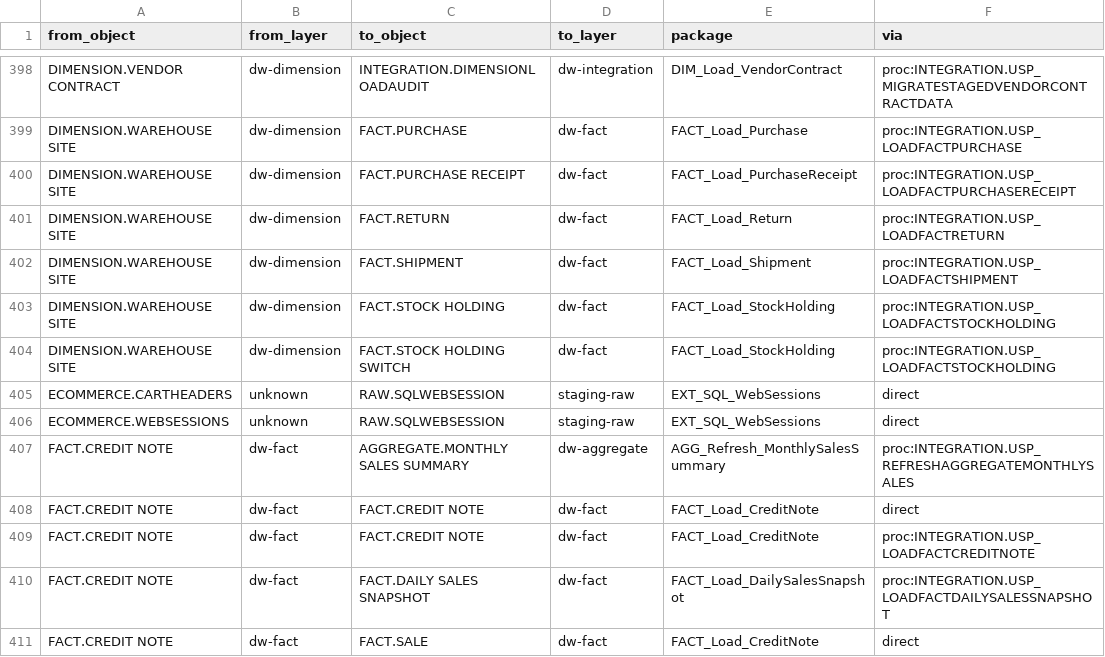
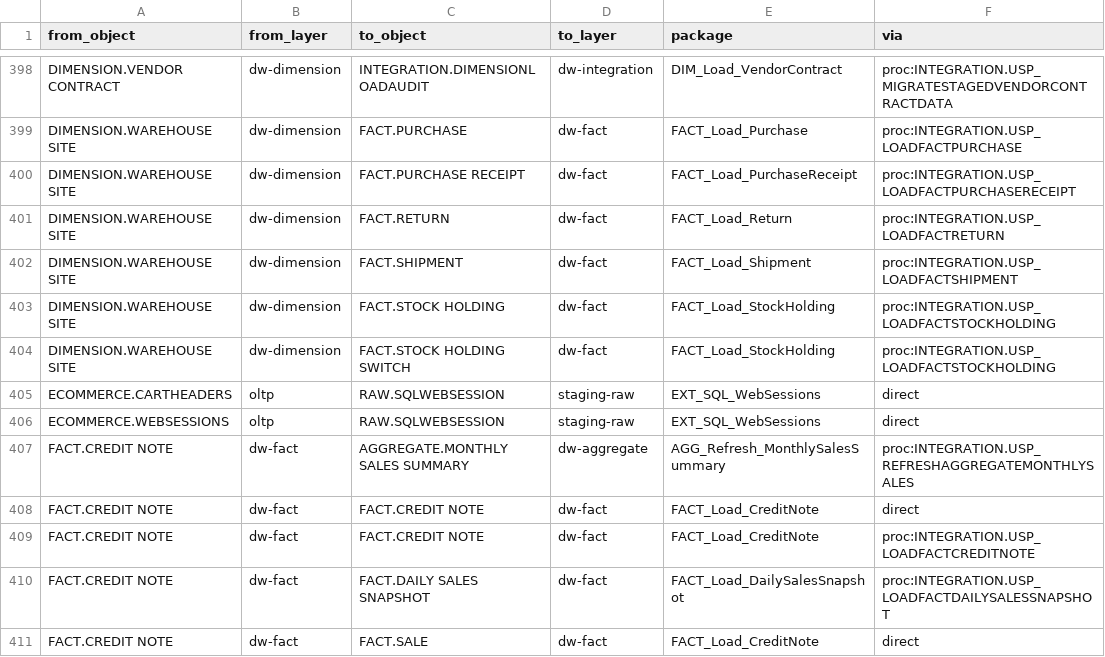
Before and after one commit to Cognition-Partner-Workshops/dbx-legacy-enterprise-data-platform, a CSV file: docs/inventories/table-dependency-edges.csv, drawn as a sheet; only a part is shown, gaps mark what is left out; the diff covers the shown part only.

```diff
--- a/docs/inventories/table-dependency-edges.csv
+++ b/docs/inventories/table-dependency-edges.csv
@@ -404,4 +404,4 @@ DIMENSION.WAREHOUSE SITE,dw-dimension,FACT.STOCK HOLDING,dw-fact,FACT_Load_Stock
 DIMENSION.WAREHOUSE SITE,dw-dimension,FACT.STOCK HOLDING SWITCH,dw-fact,FACT_Load_StockHolding,proc:INTEGRATION.USP_LOADFACTSTOCKHOLDING
-ECOMMERCE.CARTHEADERS,unknown,RAW.SQLWEBSESSION,staging-raw,EXT_SQL_WebSessions,direct
-ECOMMERCE.WEBSESSIONS,unknown,RAW.SQLWEBSESSION,staging-raw,EXT_SQL_WebSessions,direct
+ECOMMERCE.CARTHEADERS,oltp,RAW.SQLWEBSESSION,staging-raw,EXT_SQL_WebSessions,direct
+ECOMMERCE.WEBSESSIONS,oltp,RAW.SQLWEBSESSION,staging-raw,EXT_SQL_WebSessions,direct
 FACT.CREDIT NOTE,dw-fact,AGGREGATE.MONTHLY SALES SUMMARY,dw-aggregate,AGG_Refresh_MonthlySalesSummary,proc:INTEGRATION.USP_REFRESHAGGREGATEMONTHLYSALES
```
Also changed, not shown: 18 edited cells elsewhere in this file, docs/inventories/ssis-table-edges.csv, 3 other files.
